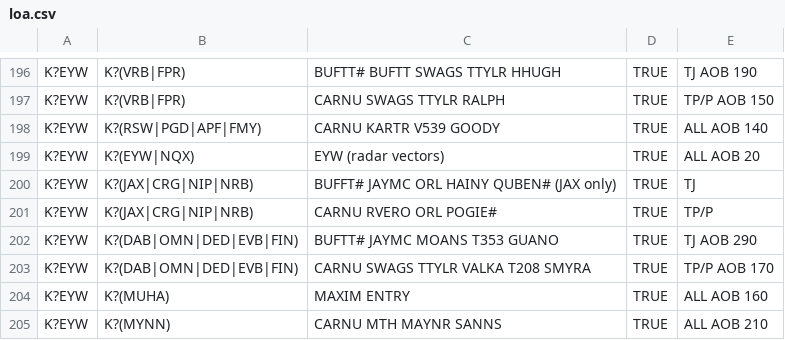
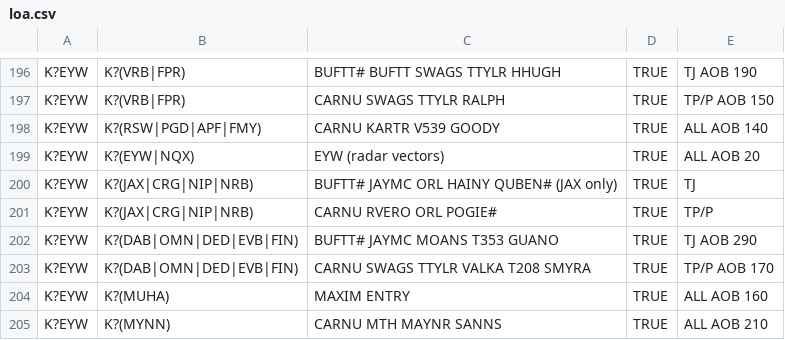
Before and after one commit to np123-glitch/info-tool-web, a CSV file: Assets/Data/v1/loa.csv, drawn as a sheet; only a part is shown, gaps mark what is left out.

Commit message:
Fixed EYW-JAX route

```diff
--- a/Assets/Data/v1/loa.csv
+++ b/Assets/Data/v1/loa.csv
@@ -199,3 +199,3 @@ K?EYW,K?(RSW|PGD|APF|FMY),"CARNU KARTR V539 GOODY",TRUE,"ALL AOB 140"
 K?EYW,K?(EYW|NQX),"EYW (radar vectors)",TRUE,"ALL AOB 20"
-K?EYW,K?(JAX|CRG|NIP|NRB),"BUFFT# JAYMC ORL HAINY QUBEN# (JAX only)",TRUE,"TJ"
+K?EYW,K?(JAX|CRG|NIP|NRB),"BUFTT# JAYMC ORL HAINY QUBEN# (JAX only)",TRUE,"TJ"
 K?EYW,K?(JAX|CRG|NIP|NRB),"CARNU RVERO ORL POGIE#",TRUE,"TP/P"
```
